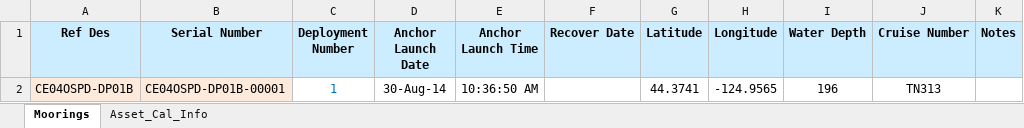
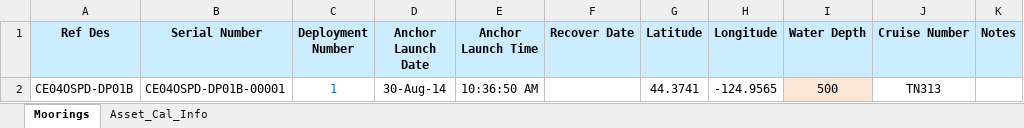
Before and after one commit to oceanobservatories/ingestion-csvs, an Excel workbook: CE04OSPD/Omaha_Cal_Info_CE04OSPD_00001.xlsx, sheet Moorings, drawn as a sheet; values as stored, in another font and other column widths than the file's, no borders; the diff names each change by its address in the sheet, - before the commit and + after, or states it on an @@ line.

Commit message:
Cal sheet for Coastal Endurance Offshore Deep Profiler Mooring changed per Steve Gaul redmine ticket #4486.

```diff
--- a/CE04OSPD/Omaha_Cal_Info_CE04OSPD_00001.xlsx (sheet Moorings)
+++ b/CE04OSPD/Omaha_Cal_Info_CE04OSPD_00001.xlsx (sheet Moorings)
-A2:B2 fill: #FDEADA
+A2:B2 fill: none
-I2 (Water Depth): 196
+I2 (Water Depth): 500
-I2 fill: none
+I2 fill: #FBE5D6
```
Also changed, not shown: sheet Asset_Cal_Info.
